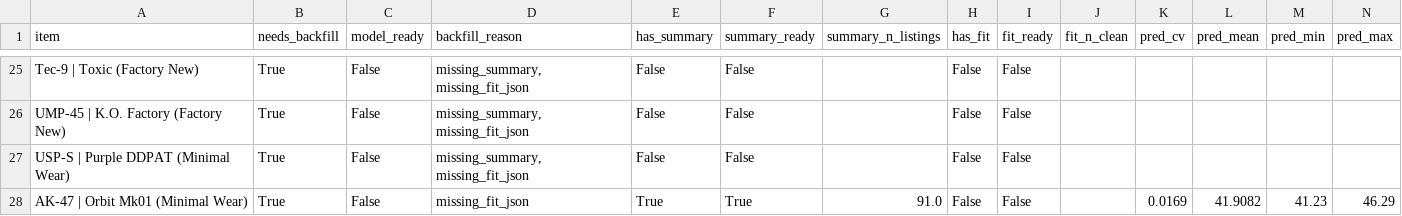
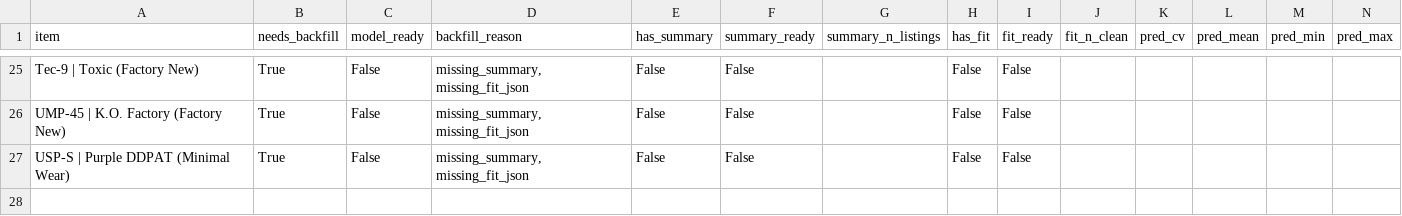
Before and after one commit to romkahaha/cs-skins-monitoring-bot, a CSV file: automation_runtime/model_backfill_queue_latest.csv, drawn as a sheet; only a part is shown, gaps mark what is left out; the diff names each change by its address in the sheet, - before the commit and + after, or states it on an @@ line.

Commit message:
Run model refit after backfill

```diff
--- a/automation_runtime/model_backfill_queue_latest.csv
+++ b/automation_runtime/model_backfill_queue_latest.csv
-row 28: AK-47 | Orbit Mk01 (Minimal Wear) | True | False | missing_fit_json | True | True | 91.0 | False | False |  | 0.0169 | 41.9082 | 41.23 | 46.29
```
Also changed, not shown: automation_runtime/model_coverage_latest.csv, 7 other files.
